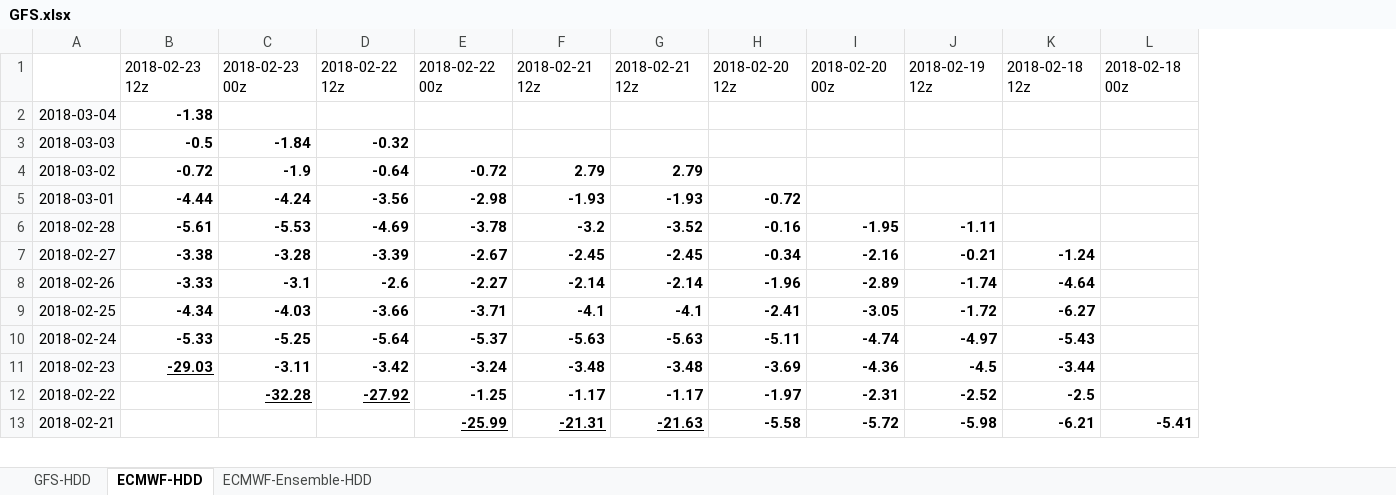
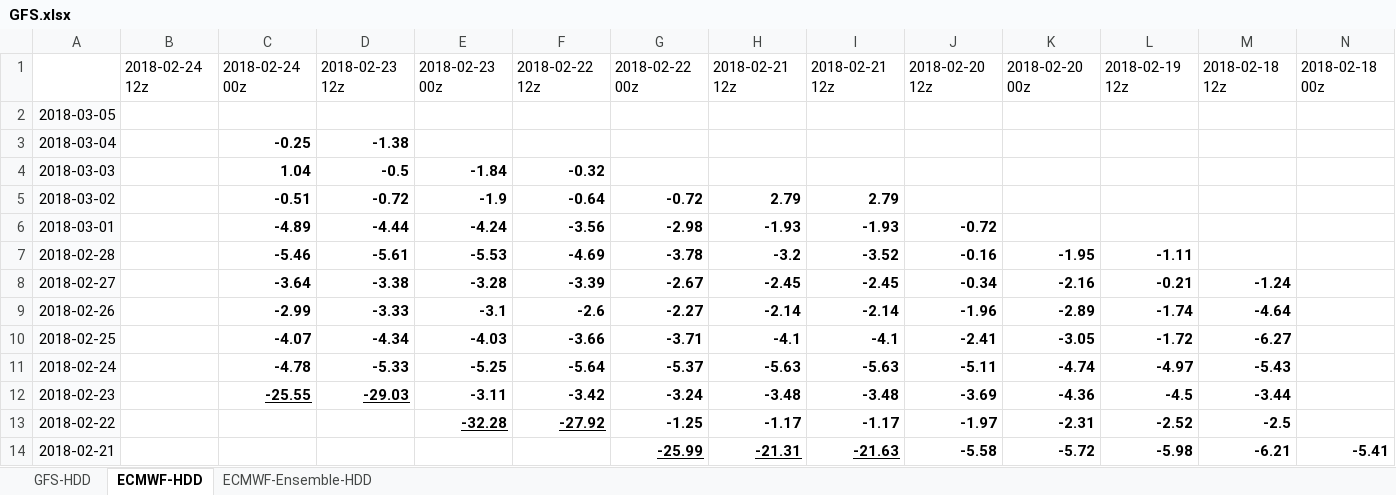
Before and after one commit to shuowenwei/TradingPlans, an Excel workbook: GFS/GFS.xlsx, sheet ECMWF-HDD, drawn as a sheet; only a part is shown; values as stored, in another font and other column widths than the file's, no borders; conditional formats not drawn; addresses are those after the commit; rows hold the shown columns only; the diff names each change by its address in the sheet, - before the commit and + after, or states it on an @@ line.

```diff
--- a/GFS/GFS.xlsx (sheet ECMWF-HDD)
+++ b/GFS/GFS.xlsx (sheet ECMWF-HDD)
+column B, row 1: 2018-02-24 12z
+column C, row 1: 2018-02-24 00z; rows 3-12: -0.25 | 1.04 | -0.51 | -4.89 | -5.46 | -3.64 | -2.99 | -4.07 | -4.78 | -25.55
+row 2: 2018-03-05
```
Also changed, not shown: sheet GFS-HDD, sheet ECMWF-Ensemble-HDD, formulas that keep their value.
